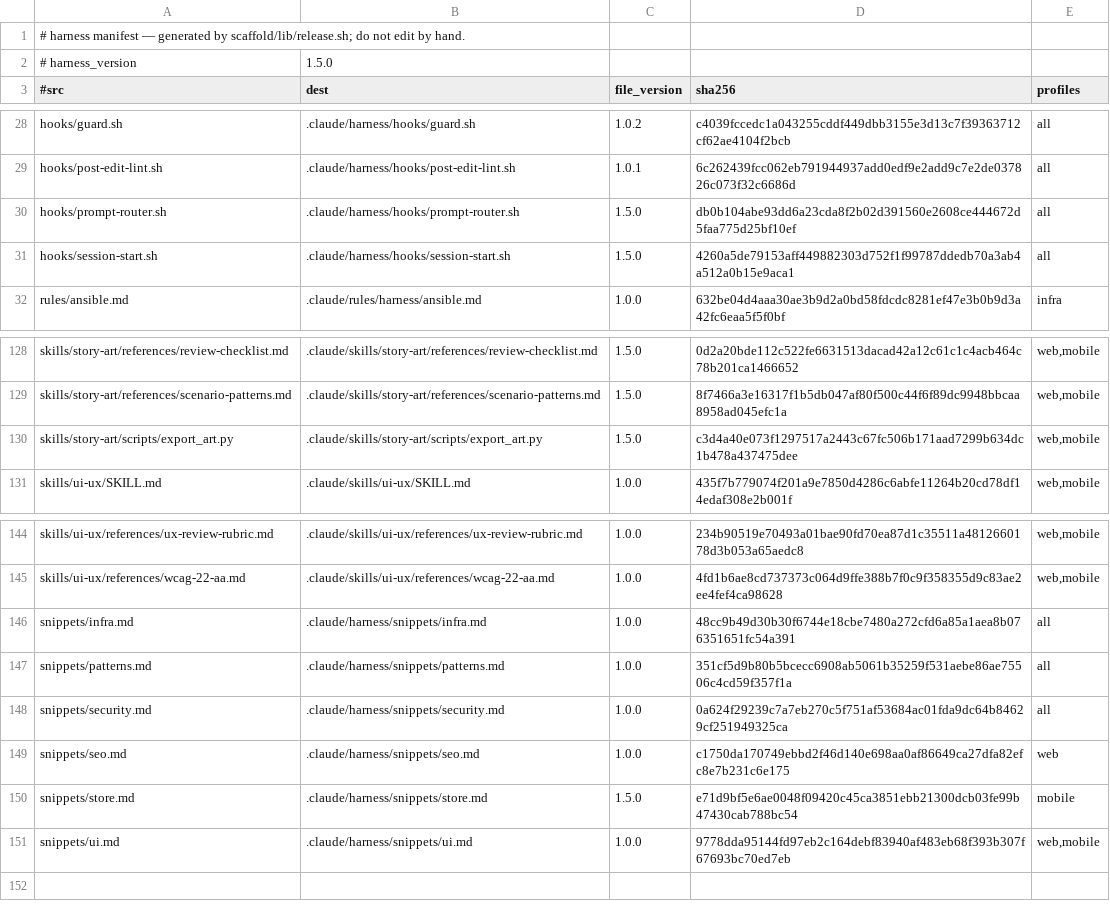
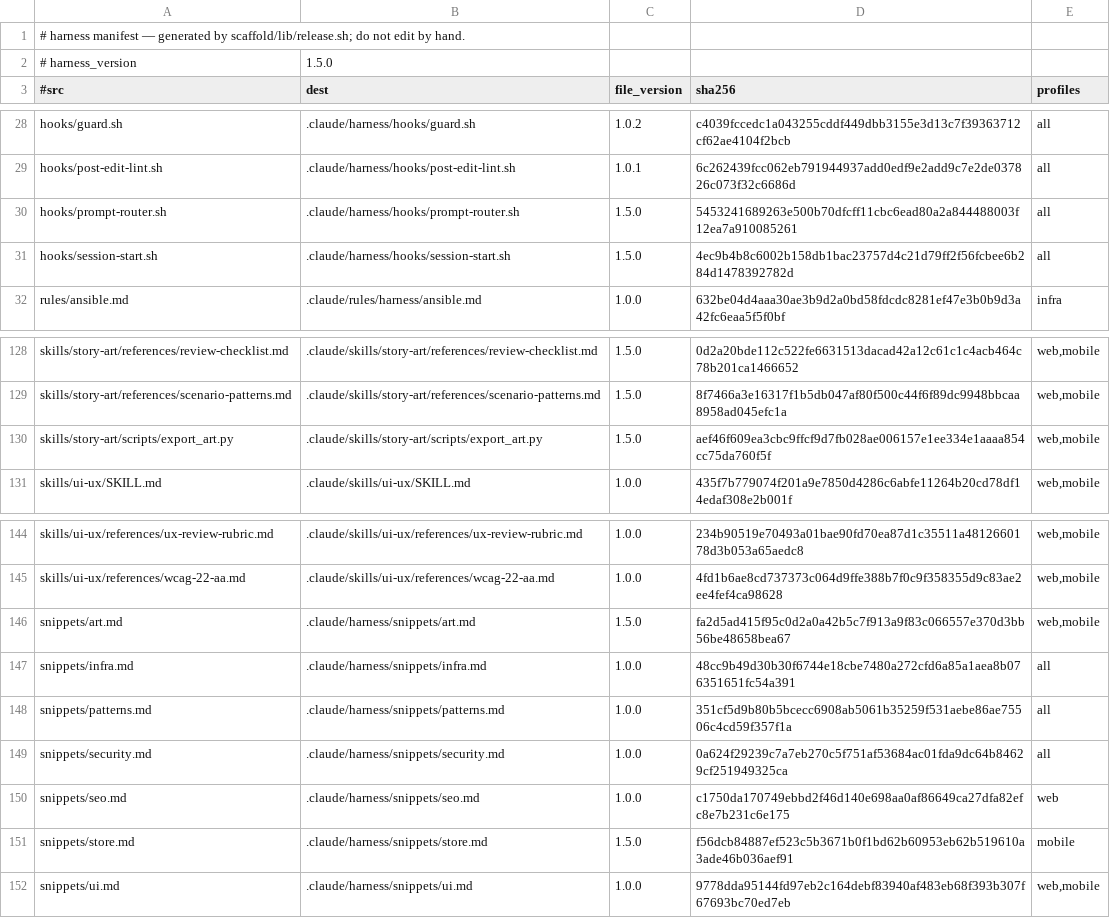
Before and after one commit to Albiee007/quantqbit-claude-rules, a TSV file: harness/manifest.tsv, drawn as a sheet; only a part is shown, gaps mark what is left out.

```diff
--- a/harness/manifest.tsv
+++ b/harness/manifest.tsv
@@ -29,4 +29,4 @@ hooks/guard.sh	.claude/harness/hooks/guard.sh	1.0.2	c4039fccedc1a043255cddf449db
 hooks/post-edit-lint.sh	.claude/harness/hooks/post-edit-lint.sh	1.0.1	6c262439fcc062eb791944937add0edf9e2add9c7e2de037826c073f32c6686d	all
-hooks/prompt-router.sh	.claude/harness/hooks/prompt-router.sh	1.5.0	db0b104abe93dd6a23cda8f2b02d391560e2608ce444672d5faa775d25bf10ef	all
-hooks/session-start.sh	.claude/harness/hooks/session-start.sh	1.5.0	4260a5de79153aff449882303d752f1f99787ddedb70a3ab4a512a0b15e9aca1	all
+hooks/prompt-router.sh	.claude/harness/hooks/prompt-router.sh	1.5.0	5453241689263e500b70dfcff11cbc6ead80a2a844488003f12ea7a910085261	all
+hooks/session-start.sh	.claude/harness/hooks/session-start.sh	1.5.0	4ec9b4b8c6002b158db1bac23757d4c21d79ff2f56fcbee6b284d1478392782d	all
 rules/ansible.md	.claude/rules/harness/ansible.md	1.0.0	632be04d4aaa30ae3b9d2a0bd58fdcdc8281ef47e3b0b9d3a42fc6eaa5f5f0bf	infra
@@ -129,3 +129,3 @@ skills/story-art/references/review-checklist.md	.claude/skills/story-art/referen
 skills/story-art/references/scenario-patterns.md	.claude/skills/story-art/references/scenario-patterns.md	1.5.0	8f7466a3e16317f1b5db047af80f500c44f6f89dc9948bbcaa8958ad045efc1a	web,mobile
-skills/story-art/scripts/export_art.py	.claude/skills/story-art/scripts/export_art.py	1.5.0	c3d4a40e073f1297517a2443c67fc506b171aad7299b634dc1b478a437475dee	web,mobile
+skills/story-art/scripts/export_art.py	.claude/skills/story-art/scripts/export_art.py	1.5.0	aef46f609ea3cbc9ffcf9d7fb028ae006157e1ee334e1aaaa854cc75da760f5f	web,mobile
 skills/ui-ux/SKILL.md	.claude/skills/ui-ux/SKILL.md	1.0.0	435f7b779074f201a9e7850d4286c6abfe11264b20cd78df14edaf308e2b001f	web,mobile
@@ -145,2 +145,3 @@ skills/ui-ux/references/ux-review-rubric.md	.claude/skills/ui-ux/references/ux-r
 skills/ui-ux/references/wcag-22-aa.md	.claude/skills/ui-ux/references/wcag-22-aa.md	1.0.0	4fd1b6ae8cd737373c064d9ffe388b7f0c9f358355d9c83ae2ee4fef4ca98628	web,mobile
+snippets/art.md	.claude/harness/snippets/art.md	1.5.0	fa2d5ad415f95c0d2a0a42b5c7f913a9f83c066557e370d3bb56be48658bea67	web,mobile
 snippets/infra.md	.claude/harness/snippets/infra.md	1.0.0	48cc9b49d30b30f6744e18cbe7480a272cfd6a85a1aea8b076351651fc54a391	all
@@ -149,3 +150,3 @@ snippets/security.md	.claude/harness/snippets/security.md	1.0.0	0a624f29239c7a7e
 snippets/seo.md	.claude/harness/snippets/seo.md	1.0.0	c1750da170749ebbd2f46d140e698aa0af86649ca27dfa82efc8e7b231c6e175	web
-snippets/store.md	.claude/harness/snippets/store.md	1.5.0	e71d9bf5e6ae0048f09420c45ca3851ebb21300dcb03fe99b47430cab788bc54	mobile
+snippets/store.md	.claude/harness/snippets/store.md	1.5.0	f56dcb84887ef523c5b3671b0f1bd62b60953eb62b519610a3ade46b036aef91	mobile
 snippets/ui.md	.claude/harness/snippets/ui.md	1.0.0	9778dda95144fd97eb2c164debf83940af483eb68f393b307f67693bc70ed7eb	web,mobile
```
Also changed, not shown: harness/profiles.tsv, 9 other files.
